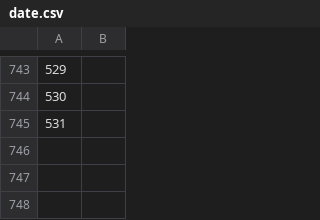
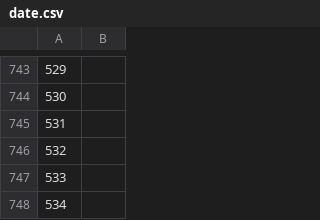
Before and after one commit to Mikanixonable/Mikanixonable.github.io, a CSV file: json/date.csv, drawn as a sheet; only a part is shown, gaps mark what is left out; the diff names each change by its address in the sheet, - before the commit and + after, or states it on an @@ line.

```diff
--- a/json/date.csv
+++ b/json/date.csv
+row 746: 532
+row 747: 533
+row 748: 534
```
Also changed, not shown: json/tag.csv, 8 other files.
